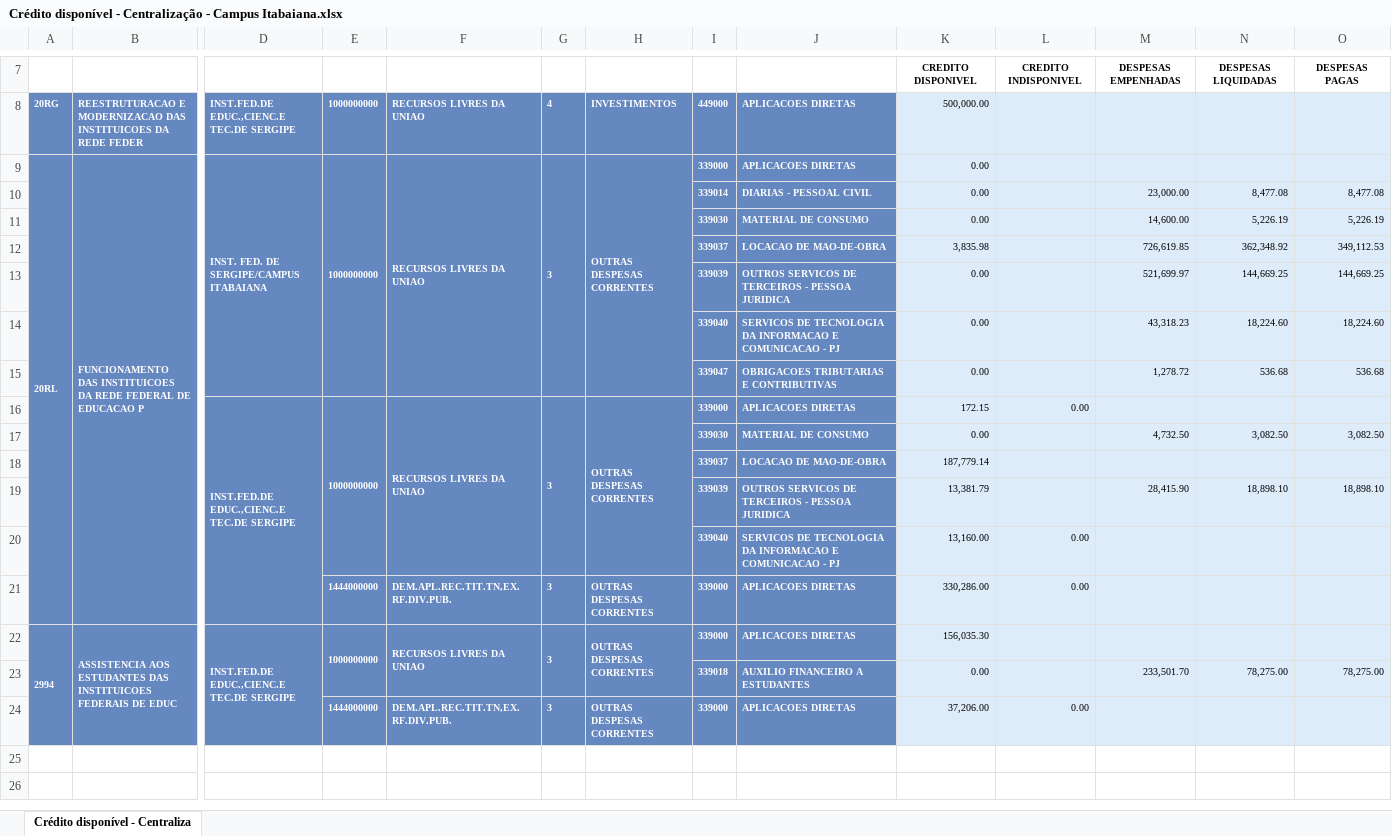
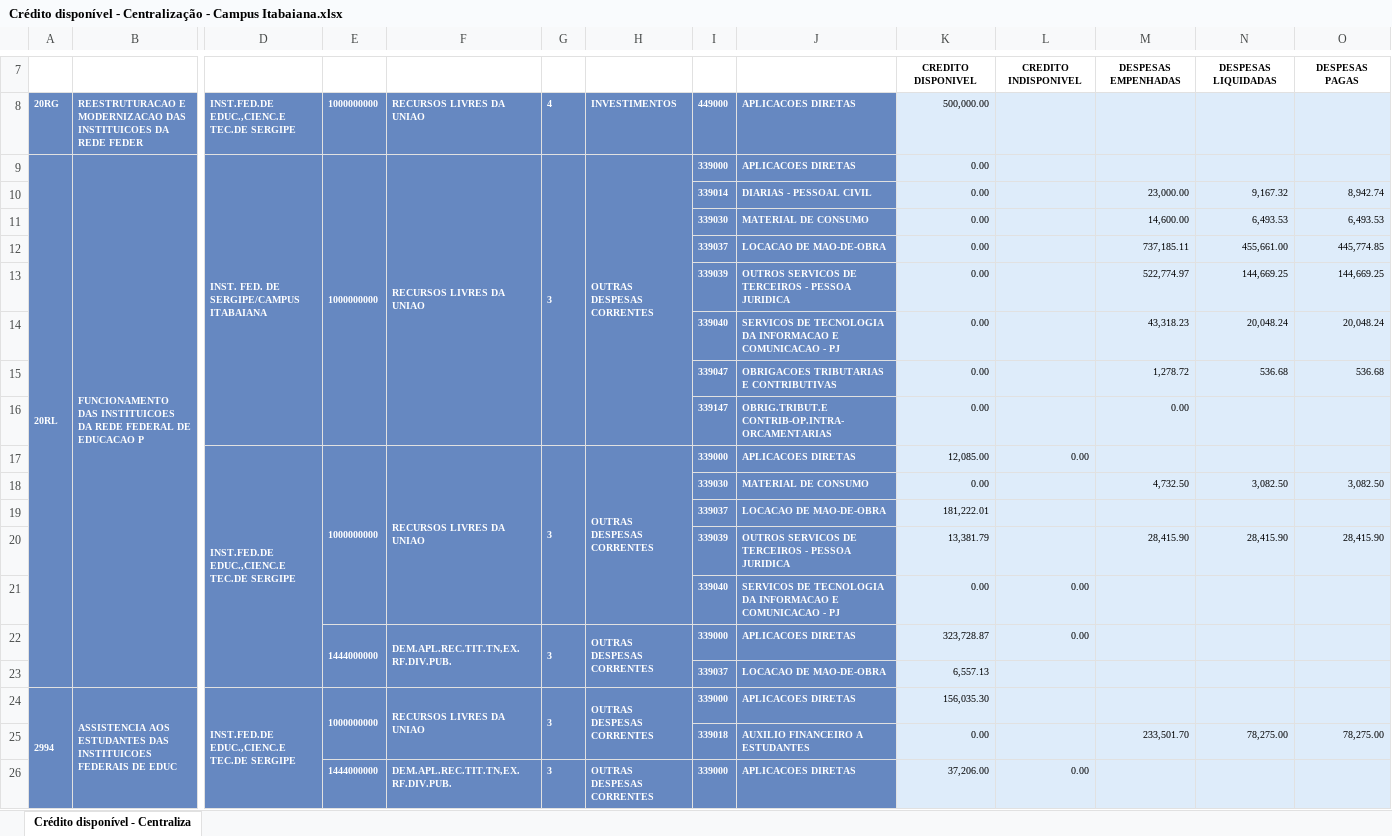
Before and after one commit to Rodslater/proad, an Excel workbook: Crédito disponível - Centralização - Campus Itabaiana.xlsx, sheet Crédito disponível - Centraliza, drawn as a sheet; only a part is shown, gaps mark what is left out; values as stored, in another font and other column widths than the file's, no borders; removed rows and columns are numbered as before the commit, all else as after; rows hold the shown columns only; the diff names each change by its address in the sheet, - before the commit and + after, or states it on an @@ line.

```diff
--- a/Crédito disponível - Centralização - Campus Itabaiana.xlsx (sheet Crédito disponível - Centraliza)
+++ b/Crédito disponível - Centralização - Campus Itabaiana.xlsx (sheet Crédito disponível - Centraliza)
-N10: 8,477.08
+N10: 9,167.32
-O10: 8,477.08
+O10: 8,942.74
-N11: 5,226.19
+N11: 6,493.53
-O11: 5,226.19
+O11: 6,493.53
-row 12:  |  |  |  |  |  |  | 339037 | LOCACAO DE MAO-DE-OBRA | 3,835.98 |  | 726,619.85 | 362,348.92 | 349,112.53
+row 12:  |  |  |  |  |  |  | 339037 | LOCACAO DE MAO-DE-OBRA | 0.00 |  | 737,185.11 | 455,661.00 | 445,774.85
-M13: 521,699.97
+M13: 522,774.97
-N14: 18,224.60
+N14: 20,048.24
-O14: 18,224.60
+O14: 20,048.24
+row 16:  |  |  |  |  |  |  | 339147 | OBRIG.TRIBUT.E CONTRIB-OP.INTRA-ORCAMENTARIAS | 0.00 |  | 0.00
-K17: 172.15
+K17: 12,085.00
-K19: 187,779.14
+K19: 181,222.01
-N20: 18,898.10
+N20: 28,415.90
-O20: 18,898.10
+O20: 28,415.90
-K21: 13,160.00
+K21: 0.00
+E22:E23 merged
+F22:F23 merged
+G22:G23 merged
+H22:H23 merged
-K22: 330,286.00
+K22: 323,728.87
+row 23:  |  |  |  |  |  |  | 339037 | LOCACAO DE MAO-DE-OBRA | 6,557.13
```
Also changed, not shown: Crédito disponível - Centralização - Campus Aracaju.xlsx, Crédito disponível - Centralização - Campus Glória.xlsx, 7 other files.
